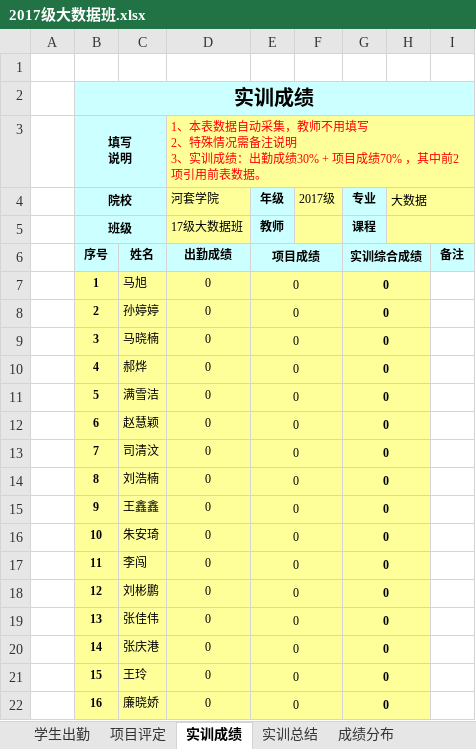
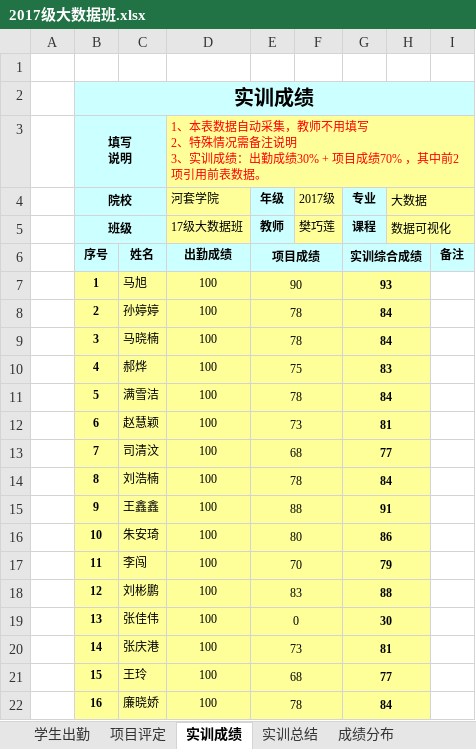
Before and after one commit to ailianf/Office-Excel, an Excel workbook: 2017级大数据班.xlsx, sheet 实训成绩, drawn as a sheet; only a part is shown; values as stored, in another font and other column widths than the file's, no borders; charts and pictures and conditional formats not drawn; the diff covers the shown part only; the diff names each change by its address in the sheet, - before the commit and + after, or states it on an @@ line.

```diff
--- a/2017级大数据班.xlsx (sheet 实训成绩)
+++ b/2017级大数据班.xlsx (sheet 实训成绩)
-F5 (2017级): (empty)
+F5 (2017级): 樊巧莲
-H5 (大数据): (empty)
+H5 (大数据): 数据可视化
-D7:D22 (河套学院): 0
+D7:D22 (河套学院): 100
-E7 (年级): 0
+E7 (年级): 90
-G7 (专业): 0
+G7 (专业): 93
-E8:E9 (年级): 0
+E8:E9 (年级): 78
-G8:G9 (专业): 0
+G8:G9 (专业): 84
-E10 (年级): 0
+E10 (年级): 75
-G10 (专业): 0
+G10 (专业): 83
-E11 (年级): 0
+E11 (年级): 78
-G11 (专业): 0
+G11 (专业): 84
-E12 (年级): 0
+E12 (年级): 73
-G12 (专业): 0
+G12 (专业): 81
-E13 (年级): 0
+E13 (年级): 68
-G13 (专业): 0
+G13 (专业): 77
-E14 (年级): 0
+E14 (年级): 78
-G14 (专业): 0
+G14 (专业): 84
-E15 (年级): 0
+E15 (年级): 88
-G15 (专业): 0
+G15 (专业): 91
-E16 (年级): 0
+E16 (年级): 80
-G16 (专业): 0
+G16 (专业): 86
-E17 (年级): 0
+E17 (年级): 70
-G17 (专业): 0
+G17 (专业): 79
-E18 (年级): 0
+E18 (年级): 83
-G18 (专业): 0
+G18 (专业): 88
-G19 (专业): 0
+G19 (专业): 30
-E20 (年级): 0
+E20 (年级): 73
-G20 (专业): 0
+G20 (专业): 81
-E21 (年级): 0
+E21 (年级): 68
-G21 (专业): 0
+G21 (专业): 77
-E22 (年级): 0
+E22 (年级): 78
-G22 (专业): 0
+G22 (专业): 84
```
Also changed, not shown: 69 edited cells elsewhere in this sheet, sheet 项目评定, sheet 学生出勤, sheet 成绩分布, sheet 实训总结, charts or pictures.
